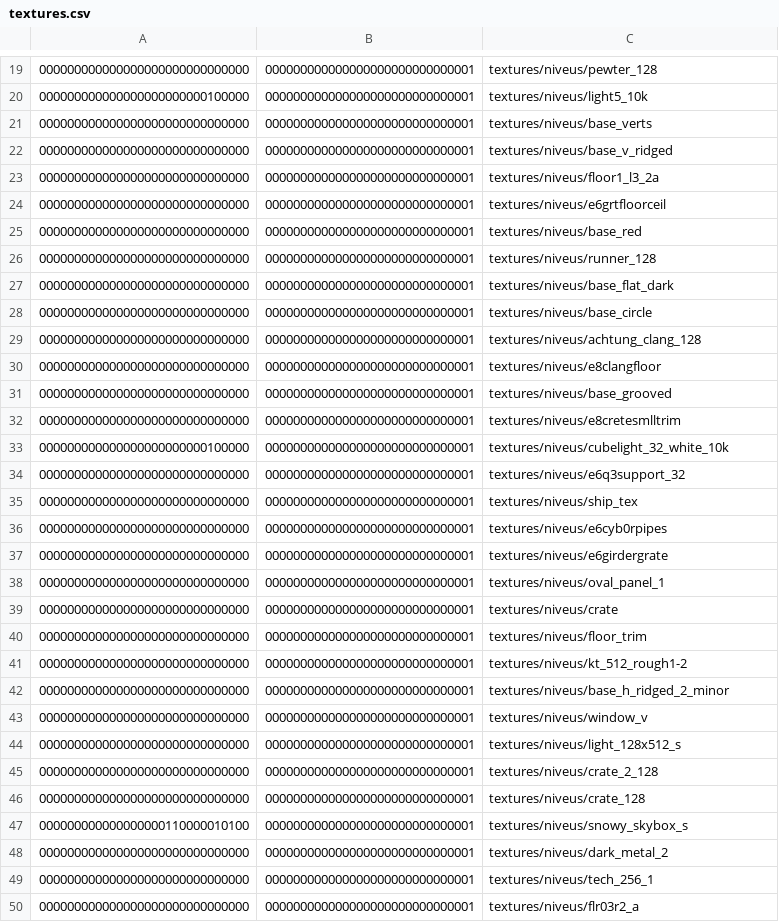
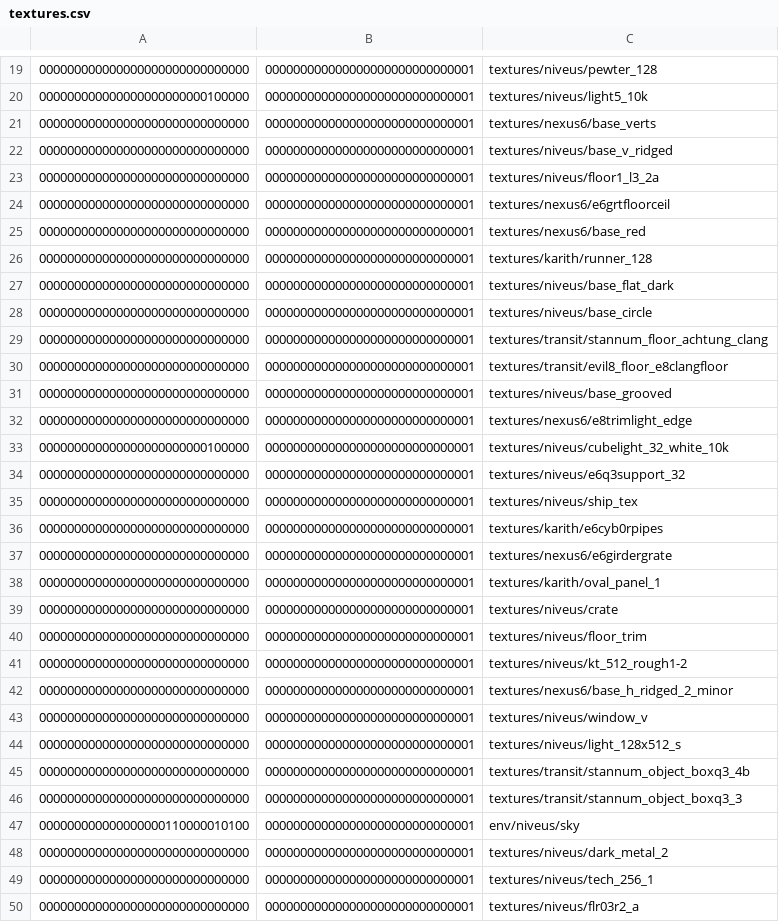
Before and after one commit to InterstellarOasis/map-niveus_src.dpkdir, a CSV file: maps/niveus.bspdir/textures.csv, drawn as a sheet; only a part is shown, gaps mark what is left out; the diff covers the shown part only.

Commit message:
deduplicate texture paths in bspdir textures and entities lump

```diff
--- a/maps/niveus.bspdir/textures.csv
+++ b/maps/niveus.bspdir/textures.csv
@@ -20,14 +20,14 @@
 000000000000000000000000100000,000000000000000000000000000001,textures/niveus/light5_10k
-000000000000000000000000000000,000000000000000000000000000001,textures/niveus/base_verts
+000000000000000000000000000000,000000000000000000000000000001,textures/nexus6/base_verts
 000000000000000000000000000000,000000000000000000000000000001,textures/niveus/base_v_ridged
 000000000000000000000000000000,000000000000000000000000000001,textures/niveus/floor1_l3_2a
-000000000000000000000000000000,000000000000000000000000000001,textures/niveus/e6grtfloorceil
-000000000000000000000000000000,000000000000000000000000000001,textures/niveus/base_red
-000000000000000000000000000000,000000000000000000000000000001,textures/niveus/runner_128
+000000000000000000000000000000,000000000000000000000000000001,textures/nexus6/e6grtfloorceil
+000000000000000000000000000000,000000000000000000000000000001,textures/nexus6/base_red
+000000000000000000000000000000,000000000000000000000000000001,textures/karith/runner_128
 000000000000000000000000000000,000000000000000000000000000001,textures/niveus/base_flat_dark
 000000000000000000000000000000,000000000000000000000000000001,textures/niveus/base_circle
-000000000000000000000000000000,000000000000000000000000000001,textures/niveus/achtung_clang_128
-000000000000000000000000000000,000000000000000000000000000001,textures/niveus/e8clangfloor
+000000000000000000000000000000,000000000000000000000000000001,textures/transit/stannum_floor_achtung_clang
+000000000000000000000000000000,000000000000000000000000000001,textures/transit/evil8_floor_e8clangfloor
 000000000000000000000000000000,000000000000000000000000000001,textures/niveus/base_grooved
-000000000000000000000000000000,000000000000000000000000000001,textures/niveus/e8cretesmlltrim
+000000000000000000000000000000,000000000000000000000000000001,textures/nexus6/e8trimlight_edge
 000000000000000000000000100000,000000000000000000000000000001,textures/niveus/cubelight_32_white_10k
@@ -35,5 +35,5 @@
 000000000000000000000000000000,000000000000000000000000000001,textures/niveus/ship_tex
-000000000000000000000000000000,000000000000000000000000000001,textures/niveus/e6cyb0rpipes
-000000000000000000000000000000,000000000000000000000000000001,textures/niveus/e6girdergrate
-000000000000000000000000000000,000000000000000000000000000001,textures/niveus/oval_panel_1
+000000000000000000000000000000,000000000000000000000000000001,textures/karith/e6cyb0rpipes
+000000000000000000000000000000,000000000000000000000000000001,textures/nexus6/e6girdergrate
+000000000000000000000000000000,000000000000000000000000000001,textures/karith/oval_panel_1
 000000000000000000000000000000,000000000000000000000000000001,textures/niveus/crate
@@ -41,8 +41,8 @@
 000000000000000000000000000000,000000000000000000000000000001,textures/niveus/kt_512_rough1-2
-000000000000000000000000000000,000000000000000000000000000001,textures/niveus/base_h_ridged_2_minor
+000000000000000000000000000000,000000000000000000000000000001,textures/nexus6/base_h_ridged_2_minor
 000000000000000000000000000000,000000000000000000000000000001,textures/niveus/window_v
 000000000000000000000000000000,000000000000000000000000000001,textures/niveus/light_128x512_s
-000000000000000000000000000000,000000000000000000000000000001,textures/niveus/crate_2_128
-000000000000000000000000000000,000000000000000000000000000001,textures/niveus/crate_128
-000000000000000000110000010100,000000000000000000000000000001,textures/niveus/snowy_skybox_s
+000000000000000000000000000000,000000000000000000000000000001,textures/transit/stannum_object_boxq3_4b
+000000000000000000000000000000,000000000000000000000000000001,textures/transit/stannum_object_boxq3_3
+000000000000000000110000010100,000000000000000000000000000001,env/niveus/sky
 000000000000000000000000000000,000000000000000000000000000001,textures/niveus/dark_metal_2
```
Also changed, not shown: 11 edited cells elsewhere in this file, 1 other file.
